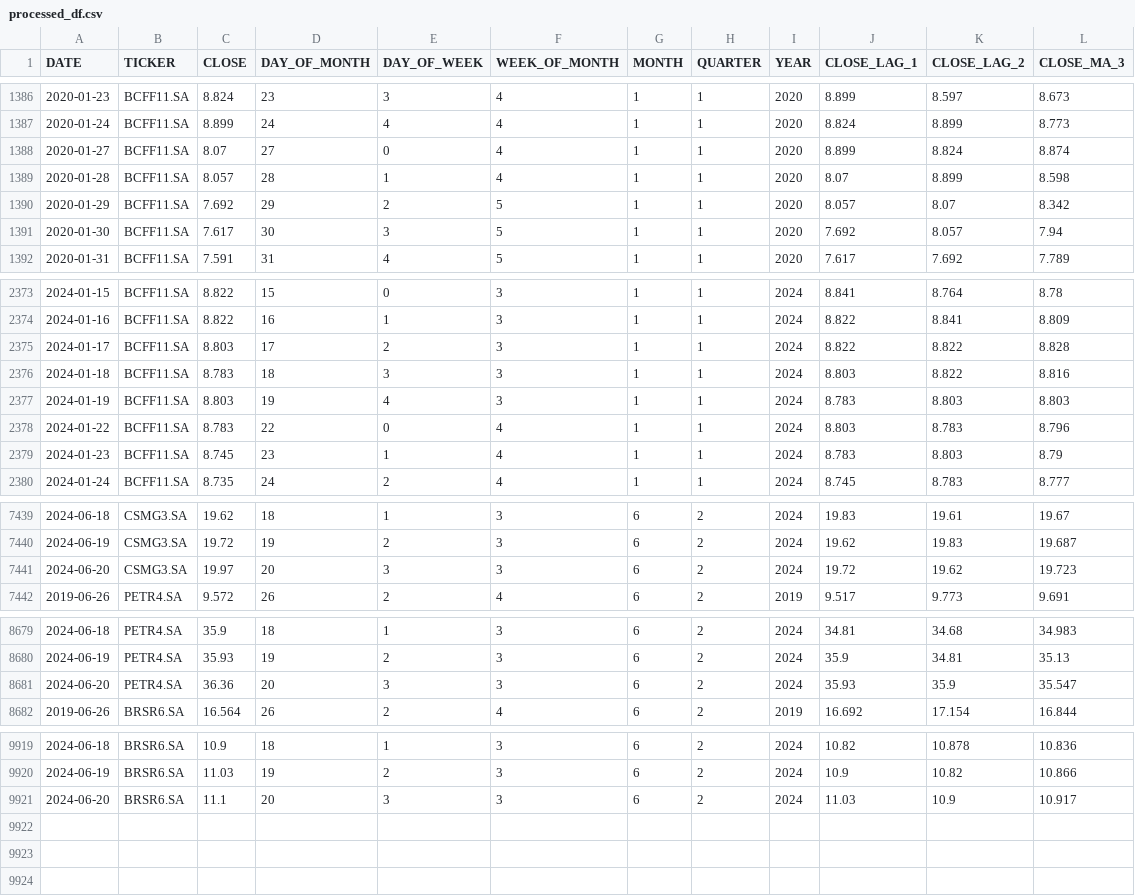
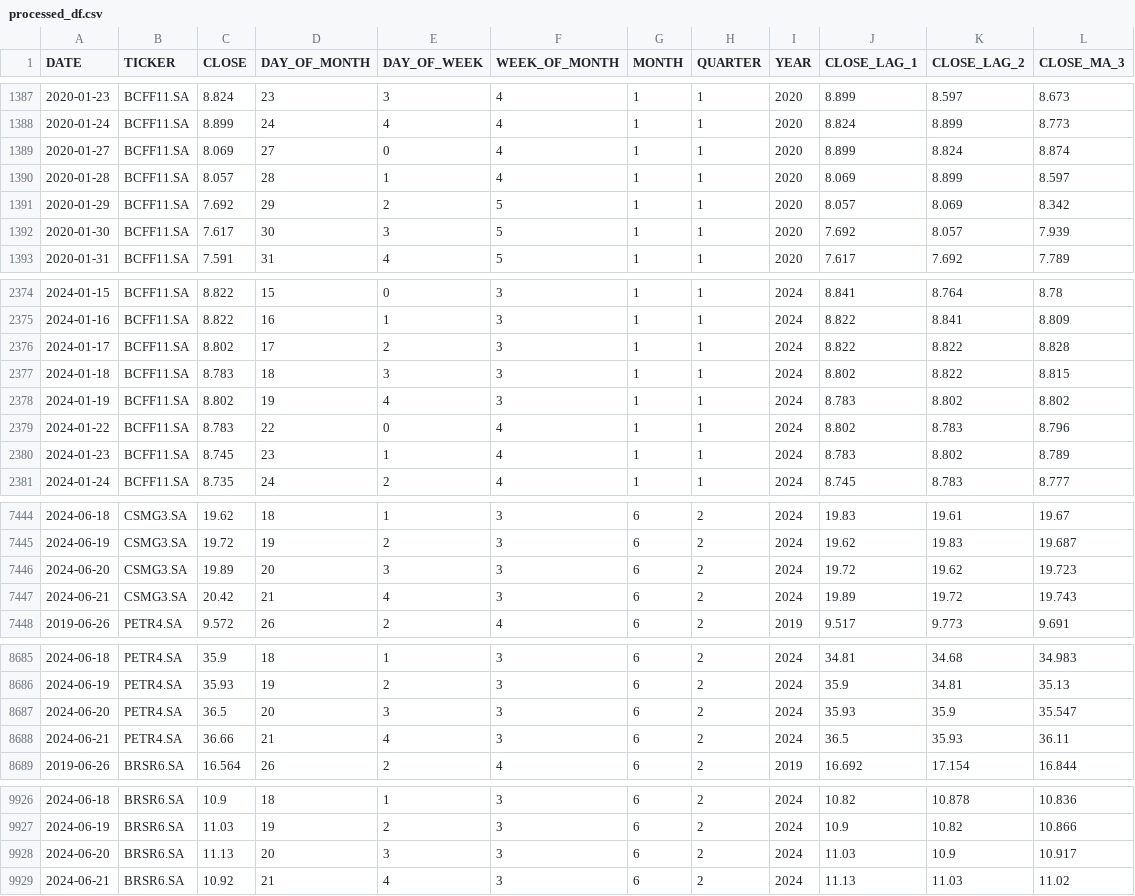
Before and after one commit to micheldearaujo/tree-based-forecasting-boilerplate, a CSV file: data/processed/processed_df.csv, drawn as a sheet; only a part is shown, gaps mark what is left out; the diff covers the shown part only.

```diff
--- a/data/processed/processed_df.csv
+++ b/data/processed/processed_df.csv
@@ -1387,6 +1388,6 @@ DATE,TICKER,CLOSE,DAY_OF_MONTH,DAY_OF_WEEK,WEEK_OF_MONTH,MONTH,QUARTER,YEAR,CLOS
 2020-01-24,BCFF11.SA,8.899,24,4,4,1,1,2020,8.824,8.899,8.773
-2020-01-27,BCFF11.SA,8.07,27,0,4,1,1,2020,8.899,8.824,8.874
-2020-01-28,BCFF11.SA,8.057,28,1,4,1,1,2020,8.07,8.899,8.598
-2020-01-29,BCFF11.SA,7.692,29,2,5,1,1,2020,8.057,8.07,8.342
-2020-01-30,BCFF11.SA,7.617,30,3,5,1,1,2020,7.692,8.057,7.94
+2020-01-27,BCFF11.SA,8.069,27,0,4,1,1,2020,8.899,8.824,8.874
+2020-01-28,BCFF11.SA,8.057,28,1,4,1,1,2020,8.069,8.899,8.597
+2020-01-29,BCFF11.SA,7.692,29,2,5,1,1,2020,8.057,8.069,8.342
+2020-01-30,BCFF11.SA,7.617,30,3,5,1,1,2020,7.692,8.057,7.939
 2020-01-31,BCFF11.SA,7.591,31,4,5,1,1,2020,7.617,7.692,7.789
@@ -2374,7 +2375,7 @@ DATE,TICKER,CLOSE,DAY_OF_MONTH,DAY_OF_WEEK,WEEK_OF_MONTH,MONTH,QUARTER,YEAR,CLOS
 2024-01-16,BCFF11.SA,8.822,16,1,3,1,1,2024,8.822,8.841,8.809
-2024-01-17,BCFF11.SA,8.803,17,2,3,1,1,2024,8.822,8.822,8.828
-2024-01-18,BCFF11.SA,8.783,18,3,3,1,1,2024,8.803,8.822,8.816
-2024-01-19,BCFF11.SA,8.803,19,4,3,1,1,2024,8.783,8.803,8.803
-2024-01-22,BCFF11.SA,8.783,22,0,4,1,1,2024,8.803,8.783,8.796
-2024-01-23,BCFF11.SA,8.745,23,1,4,1,1,2024,8.783,8.803,8.79
+2024-01-17,BCFF11.SA,8.802,17,2,3,1,1,2024,8.822,8.822,8.828
+2024-01-18,BCFF11.SA,8.783,18,3,3,1,1,2024,8.802,8.822,8.815
+2024-01-19,BCFF11.SA,8.802,19,4,3,1,1,2024,8.783,8.802,8.802
+2024-01-22,BCFF11.SA,8.783,22,0,4,1,1,2024,8.802,8.783,8.796
+2024-01-23,BCFF11.SA,8.745,23,1,4,1,1,2024,8.783,8.802,8.789
 2024-01-24,BCFF11.SA,8.735,24,2,4,1,1,2024,8.745,8.783,8.777
@@ -7440,3 +7445,4 @@ DATE,TICKER,CLOSE,DAY_OF_MONTH,DAY_OF_WEEK,WEEK_OF_MONTH,MONTH,QUARTER,YEAR,CLOS
 2024-06-19,CSMG3.SA,19.72,19,2,3,6,2,2024,19.62,19.83,19.687
-2024-06-20,CSMG3.SA,19.97,20,3,3,6,2,2024,19.72,19.62,19.723
+2024-06-20,CSMG3.SA,19.89,20,3,3,6,2,2024,19.72,19.62,19.723
+2024-06-21,CSMG3.SA,20.42,21,4,3,6,2,2024,19.89,19.72,19.743
 2019-06-26,PETR4.SA,9.572,26,2,4,6,2,2019,9.517,9.773,9.691
@@ -8680,3 +8686,4 @@ DATE,TICKER,CLOSE,DAY_OF_MONTH,DAY_OF_WEEK,WEEK_OF_MONTH,MONTH,QUARTER,YEAR,CLOS
 2024-06-19,PETR4.SA,35.93,19,2,3,6,2,2024,35.9,34.81,35.13
-2024-06-20,PETR4.SA,36.36,20,3,3,6,2,2024,35.93,35.9,35.547
+2024-06-20,PETR4.SA,36.5,20,3,3,6,2,2024,35.93,35.9,35.547
+2024-06-21,PETR4.SA,36.66,21,4,3,6,2,2024,36.5,35.93,36.11
 2019-06-26,BRSR6.SA,16.564,26,2,4,6,2,2019,16.692,17.154,16.844
@@ -9920,2 +9927,3 @@ DATE,TICKER,CLOSE,DAY_OF_MONTH,DAY_OF_WEEK,WEEK_OF_MONTH,MONTH,QUARTER,YEAR,CLOS
 2024-06-19,BRSR6.SA,11.03,19,2,3,6,2,2024,10.9,10.82,10.866
-2024-06-20,BRSR6.SA,11.1,20,3,3,6,2,2024,11.03,10.9,10.917
+2024-06-20,BRSR6.SA,11.13,20,3,3,6,2,2024,11.03,10.9,10.917
+2024-06-21,BRSR6.SA,10.92,21,4,3,6,2,2024,11.13,11.03,11.02
```
Also changed, not shown: 5 added rows and 18 edited cells elsewhere in this file, data/raw/raw_df.csv, 22 other files.
